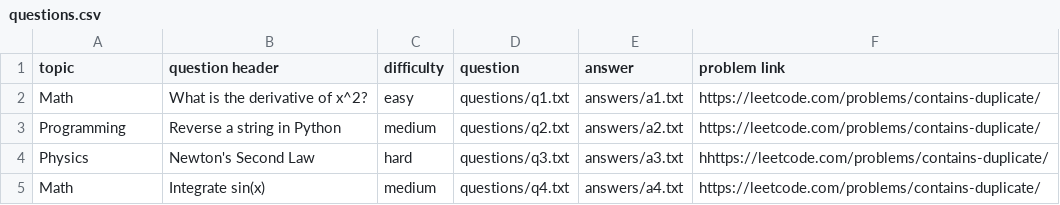
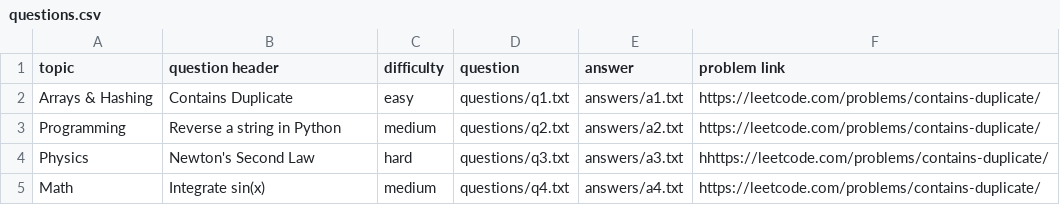
Before and after one commit to SHARAN1209/project, a CSV file: data/questions.csv, drawn as a sheet.

Commit message:
Update questions.csv

```diff
--- a/data/questions.csv
+++ b/data/questions.csv
@@ -1,3 +1,3 @@
 topic,question header,difficulty,question,answer,problem link
-Math,What is the derivative of x^2?,easy,questions/q1.txt,answers/a1.txt,https://leetcode.com/problems/contains-duplicate/
+Arrays & Hashing,Contains Duplicate,easy,questions/q1.txt,answers/a1.txt,https://leetcode.com/problems/contains-duplicate/
 Programming,Reverse a string in Python,medium,questions/q2.txt,answers/a2.txt,https://leetcode.com/problems/contains-duplicate/
```
